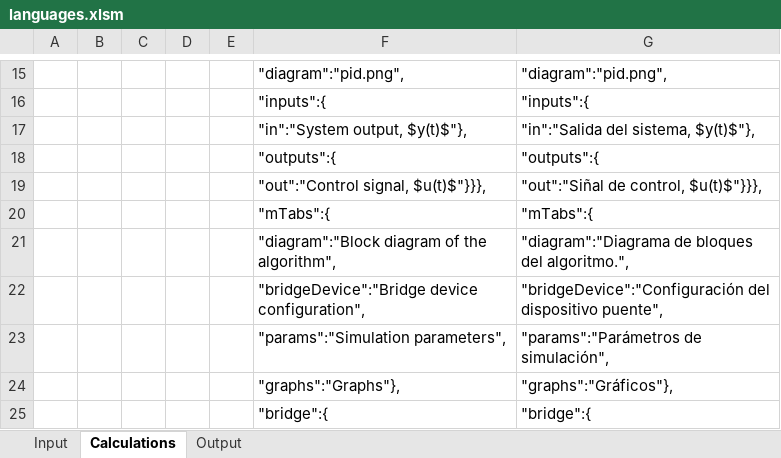
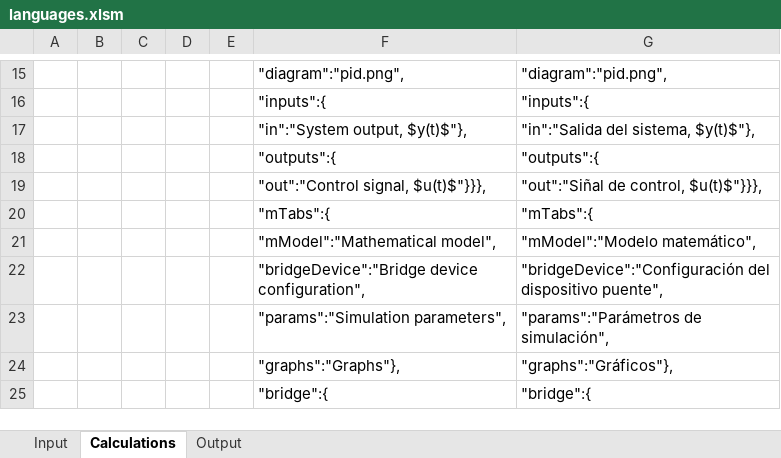
Before and after one commit to skgadi/CIT, an Excel workbook: docs/generators/languages.xlsm, sheet Calculations, drawn as a sheet; only a part is shown, gaps mark what is left out; values as stored, in another font and other column widths than the file's, no borders; removed rows and columns are numbered as before the commit, all else as after; the diff names each change by its address in the sheet, - before the commit and + after, or states it on an @@ line.

```diff
--- a/docs/generators/languages.xlsm (sheet Calculations)
+++ b/docs/generators/languages.xlsm (sheet Calculations)
-row 21:  |  |  |  |  | "diagram":"Block diagram of the algorithm", | "diagram":"Diagrama de bloques del algoritmo.",
+row 21:  |  |  |  |  | "mModel":"Mathematical model", | "mModel":"Modelo matemático",
```
Also changed, not shown: sheet Output, sheet Input, 7 other files.
